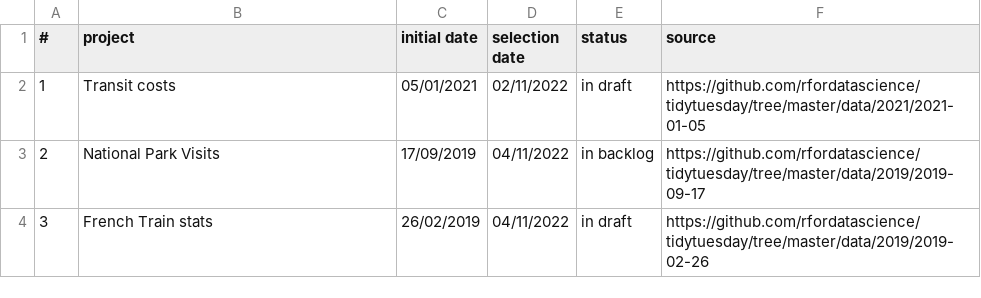
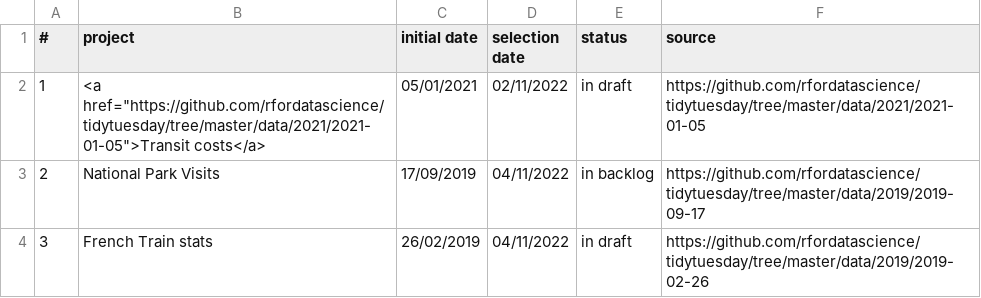
Before and after one commit to ljk233/laughingrook-datasets, a CSV file: tidytuesday/project_tracker.csv, drawn as a sheet.

Commit message:
tried html

```diff
--- a/tidytuesday/project_tracker.csv
+++ b/tidytuesday/project_tracker.csv
@@ -1,3 +1,3 @@
 #,project,initial date,selection date,status,source
-1,Transit costs,05/01/2021,02/11/2022,in draft,https://github.com/rfordatascience/tidytuesday/tree/master/data/2021/2021-01-05
+1,"<a href=""https://github.com/rfordatascience/tidytuesday/tree/master/data/2021/2021-01-05"">Transit costs</a>",05/01/2021,02/11/2022,in draft,https://github.com/rfordatascience/tidytuesday/tree/master/data/2021/2021-01-05
 2,National Park Visits,17/09/2019,04/11/2022,in backlog,https://github.com/rfordatascience/tidytuesday/tree/master/data/2019/2019-09-17
```
